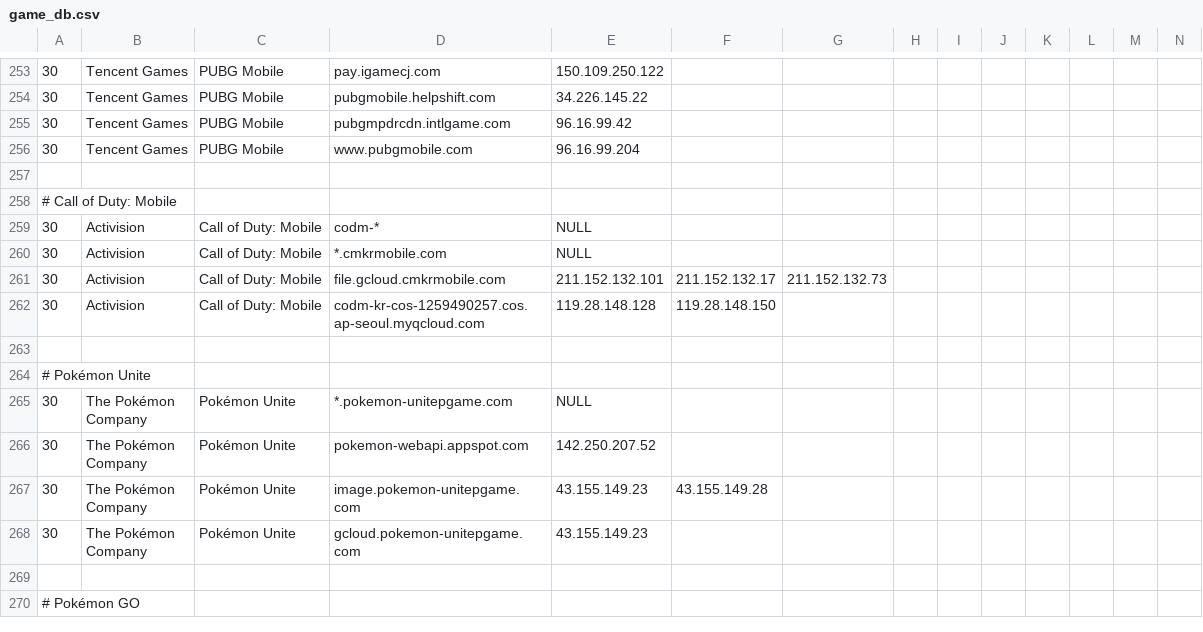
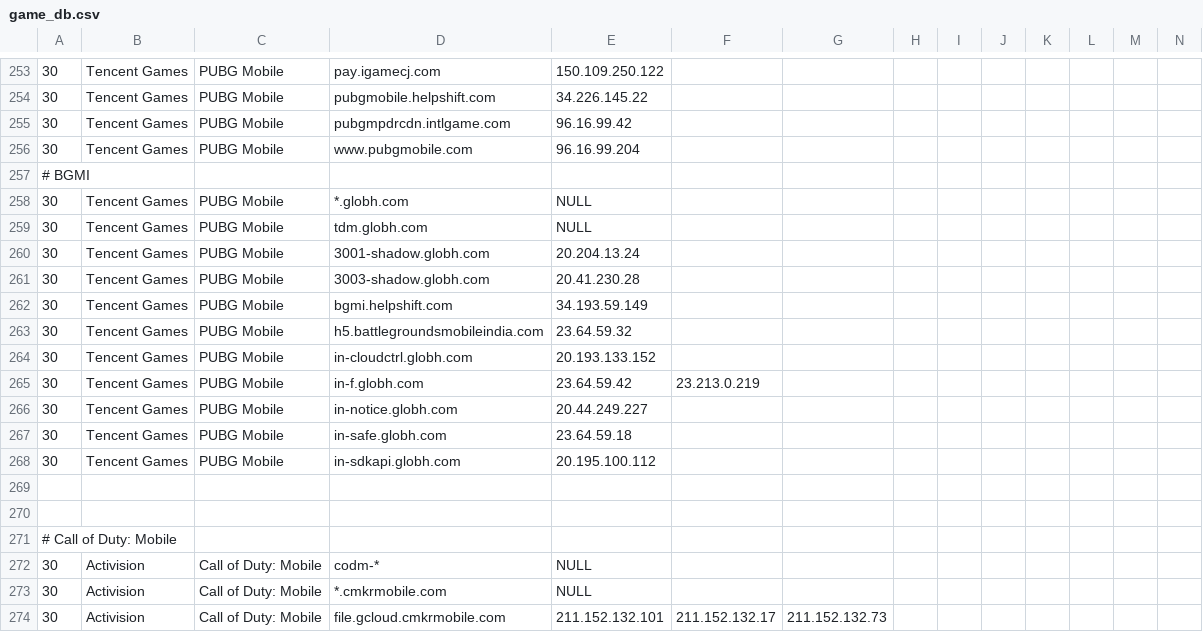
Before and after one commit to zeroistfilm/Shell_Parser, a CSV file: game_db.csv, drawn as a sheet; only a part is shown, gaps mark what is left out; the shorter side is filled out with more unchanged rows; rows hold the shown columns only; the diff names each change by its address in the sheet, - before the commit and + after, or states it on an @@ line.

Commit message:
Add BGMI to PUBG Mobile
Signed-off-by: Henry Choi <wschd770@gmail.com>

```diff
--- a/game_db.csv
+++ b/game_db.csv
+row 257: # BGMI
+row 258: 30 | Tencent Games | PUBG Mobile | *.globh.com | NULL
+row 259: 30 | Tencent Games | PUBG Mobile | tdm.globh.com | NULL
+row 260: 30 | Tencent Games | PUBG Mobile | 3001-shadow.globh.com | 20.204.13.24
+row 261: 30 | Tencent Games | PUBG Mobile | 3003-shadow.globh.com | 20.41.230.28
+row 262: 30 | Tencent Games | PUBG Mobile | bgmi.helpshift.com | 34.193.59.149
+row 263: 30 | Tencent Games | PUBG Mobile | h5.battlegroundsmobileindia.com | 23.64.59.32
+row 264: 30 | Tencent Games | PUBG Mobile | in-cloudctrl.globh.com | 20.193.133.152
+row 265: 30 | Tencent Games | PUBG Mobile | in-f.globh.com | 23.64.59.42 | 23.213.0.219
+row 266: 30 | Tencent Games | PUBG Mobile | in-notice.globh.com | 20.44.249.227
+row 267: 30 | Tencent Games | PUBG Mobile | in-safe.globh.com | 23.64.59.18
+row 268: 30 | Tencent Games | PUBG Mobile | in-sdkapi.globh.com | 20.195.100.112
+row 269: (empty)
```
